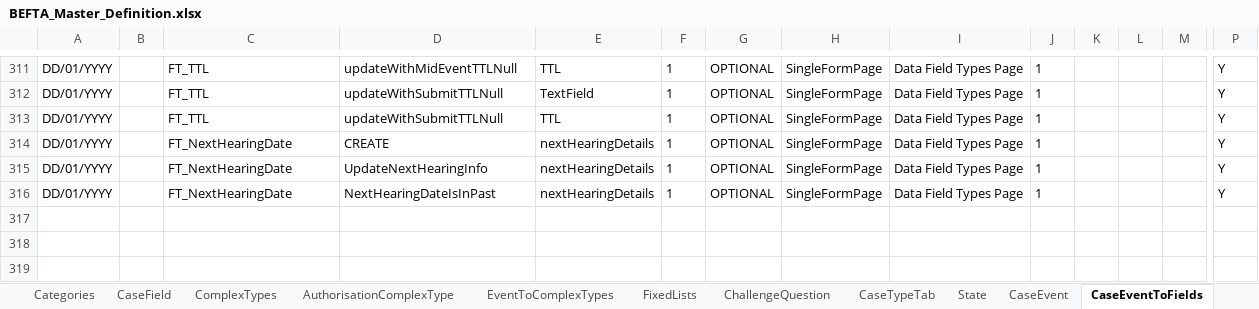
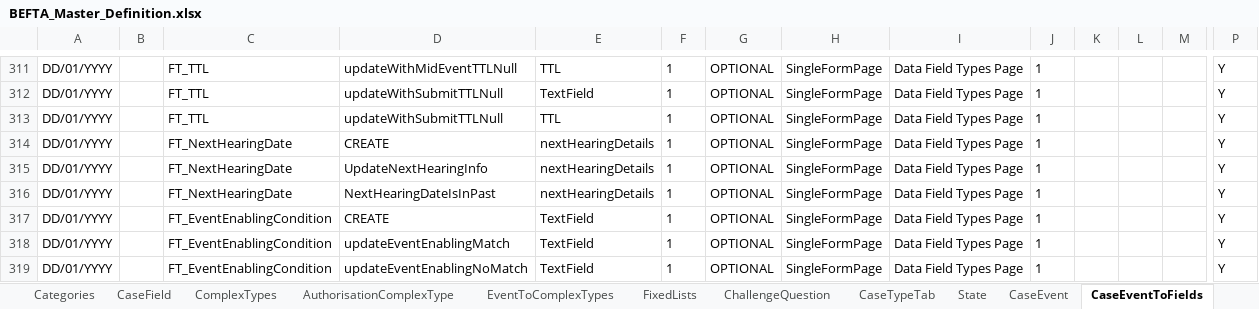
Before and after one commit to hmcts/ccd-test-definitions, an Excel workbook: src/main/resources/uk/gov/hmcts/ccd/test_definitions/excel/BEFTA_Master_Definition.xlsx, sheet CaseEventToFields, drawn as a sheet; only a part is shown, gaps mark what is left out; values as stored, in another font and other column widths than the file's, no borders; table styles not drawn; rows hold the shown columns only; the diff names each change by its address in the sheet, - before the commit and + after, or states it on an @@ line.

```diff
--- a/src/main/resources/uk/gov/hmcts/ccd/test_definitions/excel/BEFTA_Master_Definition.xlsx (sheet CaseEventToFields)
+++ b/src/main/resources/uk/gov/hmcts/ccd/test_definitions/excel/BEFTA_Master_Definition.xlsx (sheet CaseEventToFields)
+row 317: DD/01/YYYY |  | FT_EventEnablingCondition | CREATE | TextField | 1 | OPTIONAL | SingleFormPage | Data Field Types Page | 1 |  |  |  | Y
+row 318: DD/01/YYYY |  | FT_EventEnablingCondition | updateEventEnablingMatch | TextField | 1 | OPTIONAL | SingleFormPage | Data Field Types Page | 1 |  |  |  | Y
+row 319: DD/01/YYYY |  | FT_EventEnablingCondition | updateEventEnablingNoMatch | TextField | 1 | OPTIONAL | SingleFormPage | Data Field Types Page | 1 |  |  |  | Y
```
Also changed, not shown: sheet CaseEvent, sheet AuthorisationCaseEvent, sheet CaseType, sheet AuthorisationCaseState, sheet State, sheet CaseTypeTab, 7 more sheets, 3 other files.
